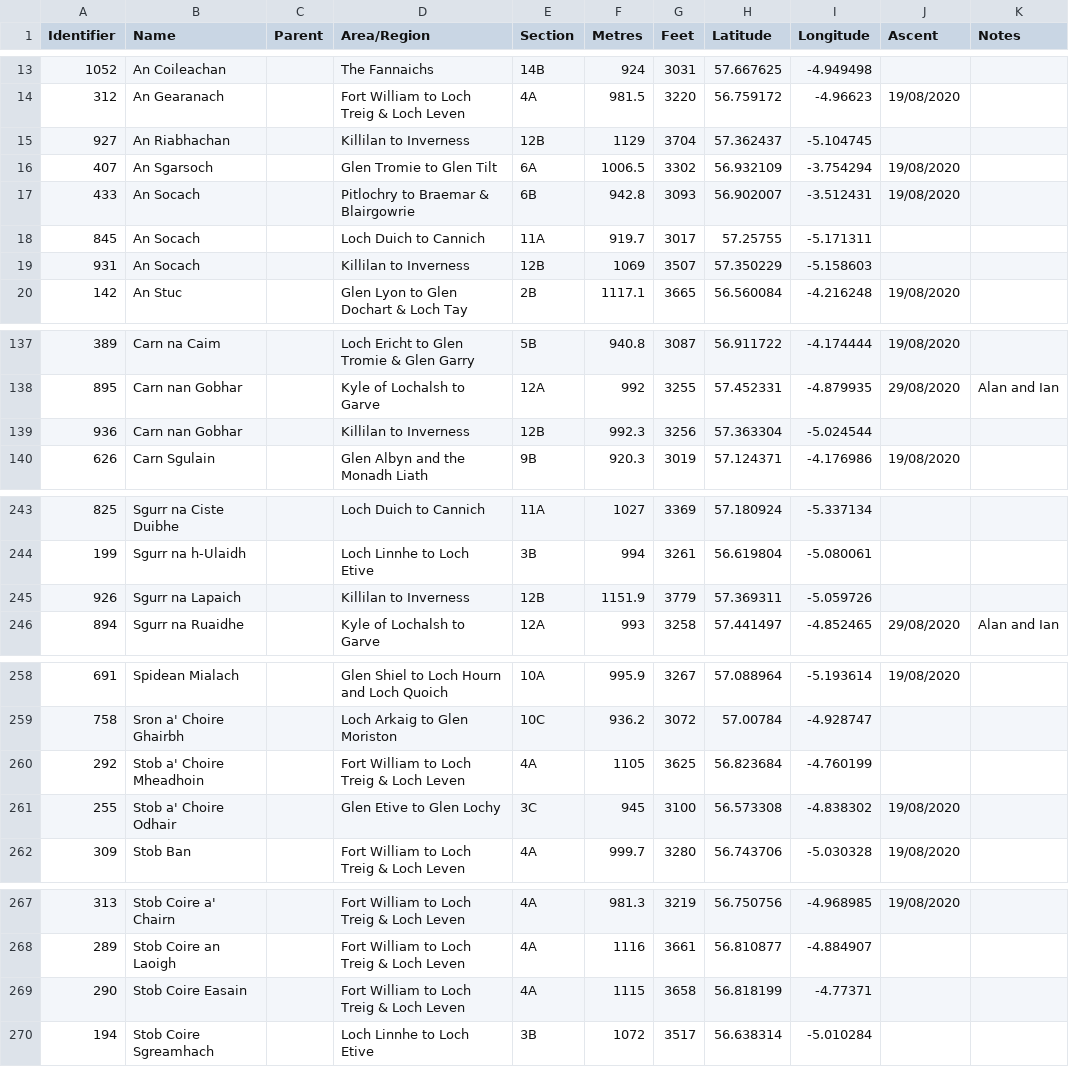
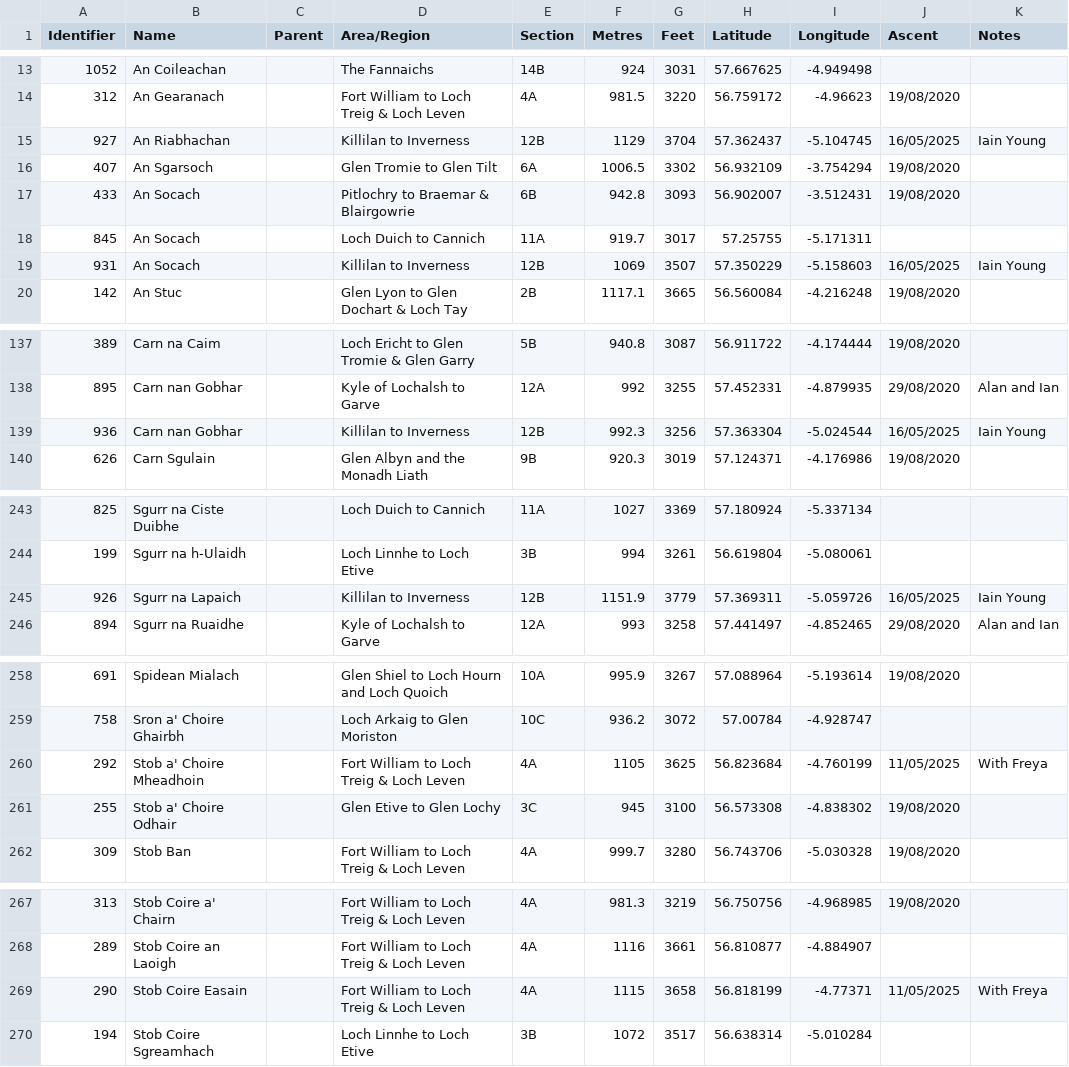
Before and after one commit to MorningGlass/munro, a CSV file: data/Gordon.csv, drawn as a sheet; only a part is shown, gaps mark what is left out; the diff names each change by its address in the sheet, - before the commit and + after, or states it on an @@ line.

Commit message:
New file for Gordon

```diff
--- a/data/Gordon.csv
+++ b/data/Gordon.csv
-J15 (Ascent): (empty)
+J15 (Ascent): 16/05/2025
-K15 (Notes): (empty)
+K15 (Notes): Iain Young
-J19 (Ascent): (empty)
+J19 (Ascent): 16/05/2025
-K19 (Notes): (empty)
+K19 (Notes): Iain Young
-J139 (Ascent): (empty)
+J139 (Ascent): 16/05/2025
-K139 (Notes): (empty)
+K139 (Notes): Iain Young
-J245 (Ascent): (empty)
+J245 (Ascent): 16/05/2025
-K245 (Notes): (empty)
+K245 (Notes): Iain Young
-J260 (Ascent): (empty)
+J260 (Ascent): 11/05/2025
-K260 (Notes): (empty)
+K260 (Notes): With Freya
-J269 (Ascent): (empty)
+J269 (Ascent): 11/05/2025
-K269 (Notes): (empty)
+K269 (Notes): With Freya
```
Also changed, not shown: 2 other files.
